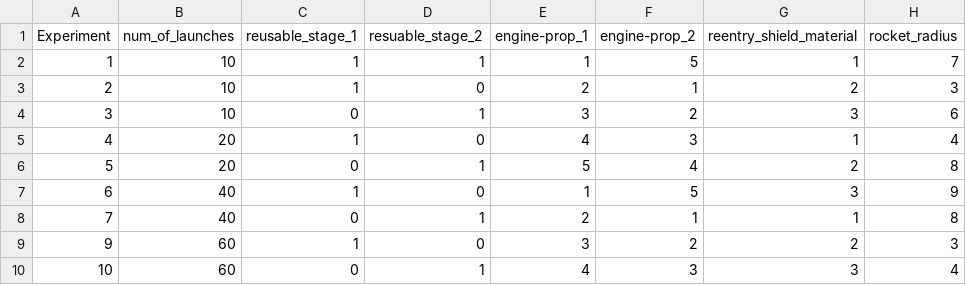
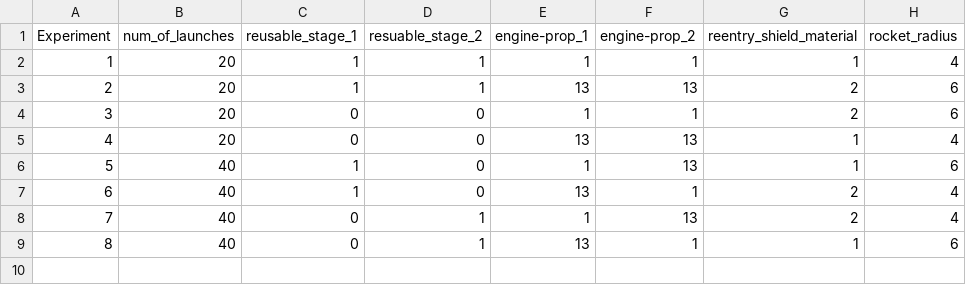
Before and after one commit to AshaJain21/MDO---Green-Reusable-Rockets, a CSV file: design_of_experiments.csv, drawn as a sheet.

```diff
--- a/design_of_experiments.csv
+++ b/design_of_experiments.csv
@@ -1,10 +1,9 @@
 Experiment,num_of_launches,reusable_stage_1,resuable_stage_2,engine-prop_1,engine-prop_2,reentry_shield_material,rocket_radius
-1,10,1,1,1,5,1,7
-2,10,1,0,2,1,2,3
-3,10,0,1,3,2,3,6
-4,20,1,0,4,3,1,4
-5,20,0,1,5,4,2,8
-6,40,1,0,1,5,3,9
-7,40,0,1,2,1,1,8
-9,60,1,0,3,2,2,3
-10,60,0,1,4,3,3,4
+1,20,1,1,1,1,1,4
+2,20,1,1,13,13,2,6
+3,20,0,0,1,1,2,6
+4,20,0,0,13,13,1,4
+5,40,1,0,1,13,1,6
+6,40,1,0,13,1,2,4
+7,40,0,1,1,13,2,4
+8,40,0,1,13,1,1,6
```
Also changed, not shown: 5 other files.
